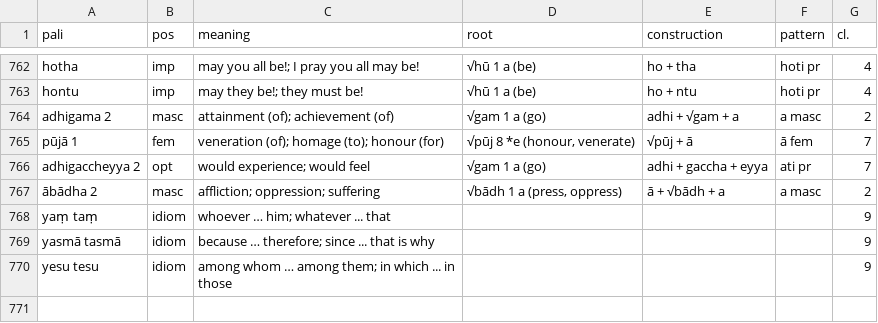
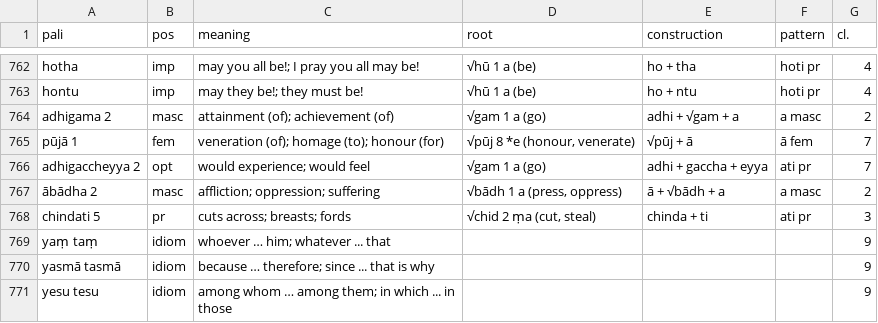
Before and after one commit to sasanarakkha/study-tools, a CSV file: pali-class/vocab/vocab-class10.csv, drawn as a sheet; only a part is shown, gaps mark what is left out; the diff names each change by its address in the sheet, - before the commit and + after, or states it on an @@ line.

```diff
--- a/pali-class/vocab/vocab-class10.csv
+++ b/pali-class/vocab/vocab-class10.csv
+row 768: chindati 5 | pr | cuts across; breasts; fords | √chid 2 ṃa (cut, steal) | chinda + ti | ati pr | 3
```
Also changed, not shown: pali-class/vocab/vocab-class29.csv, pali-class/vocab/vocab-class4.csv, 50 other files.
